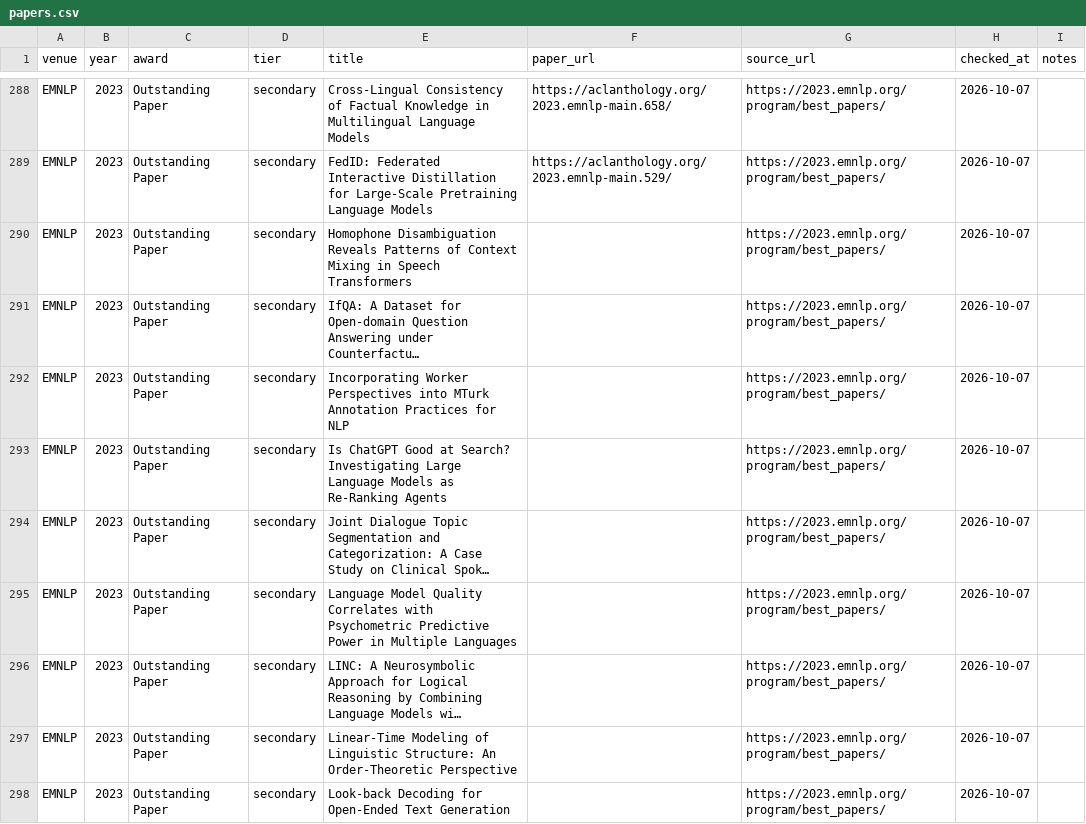
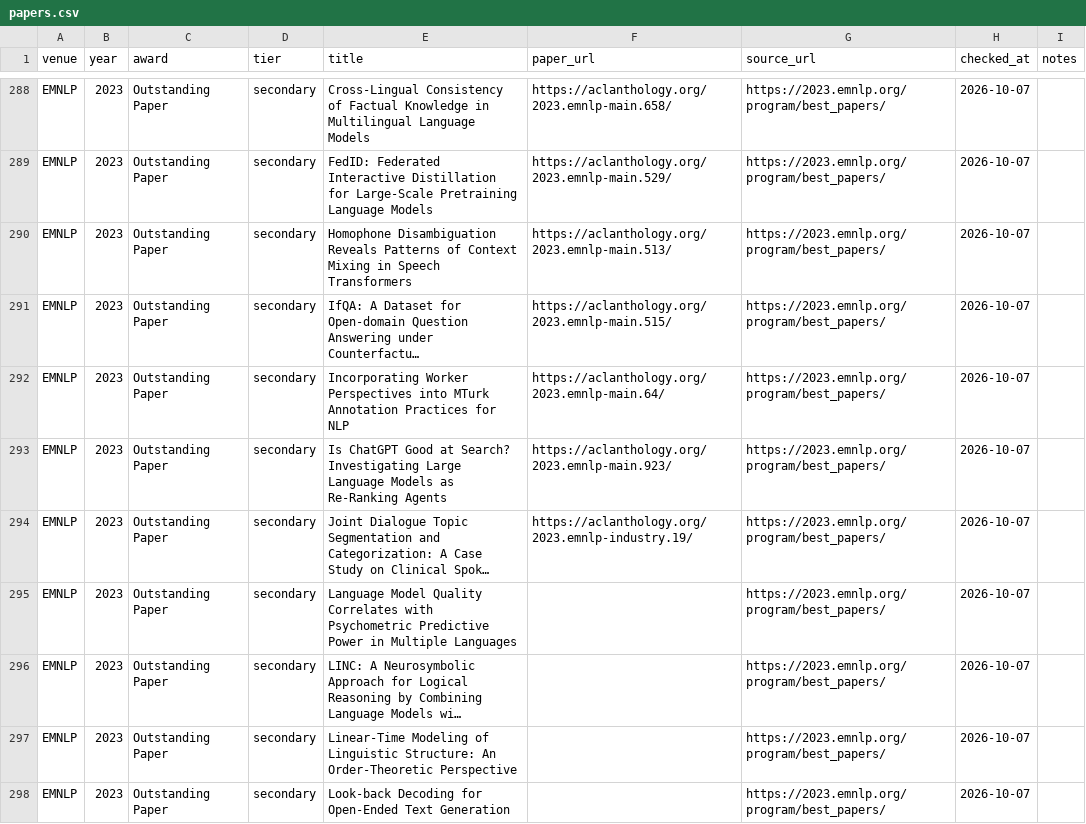
Before and after one commit to shunk031/awesome-ai-best-papers, a CSV file: data/papers.csv, drawn as a sheet; only a part is shown, gaps mark what is left out; long unchanged cells end in …; the diff names each change by its address in the sheet, - before the commit and + after, or states it on an @@ line.

```diff
--- a/data/papers.csv
+++ b/data/papers.csv
-F290 (paper_url): (empty)
+F290 (paper_url): https://aclanthology.org/2023.emnlp-main.513/
-F291 (paper_url): (empty)
+F291 (paper_url): https://aclanthology.org/2023.emnlp-main.515/
-F292 (paper_url): (empty)
+F292 (paper_url): https://aclanthology.org/2023.emnlp-main.64/
-F293 (paper_url): (empty)
+F293 (paper_url): https://aclanthology.org/2023.emnlp-main.923/
-F294 (paper_url): (empty)
+F294 (paper_url): https://aclanthology.org/2023.emnlp-industry.19/
```
Also changed, not shown: 1 other file.
